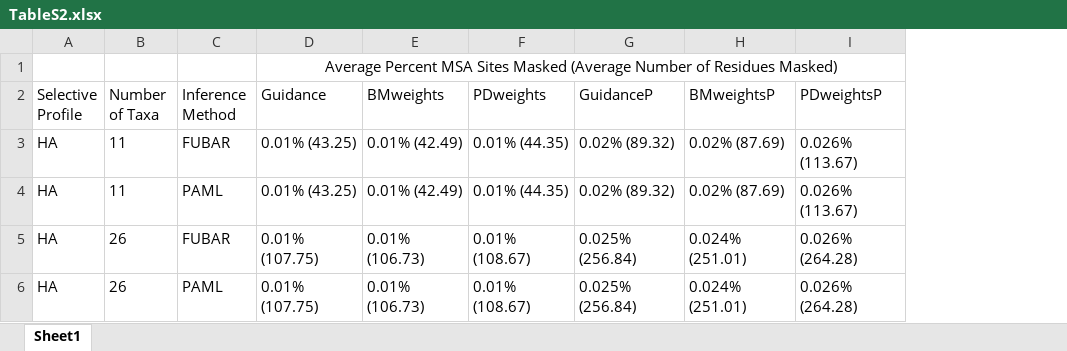
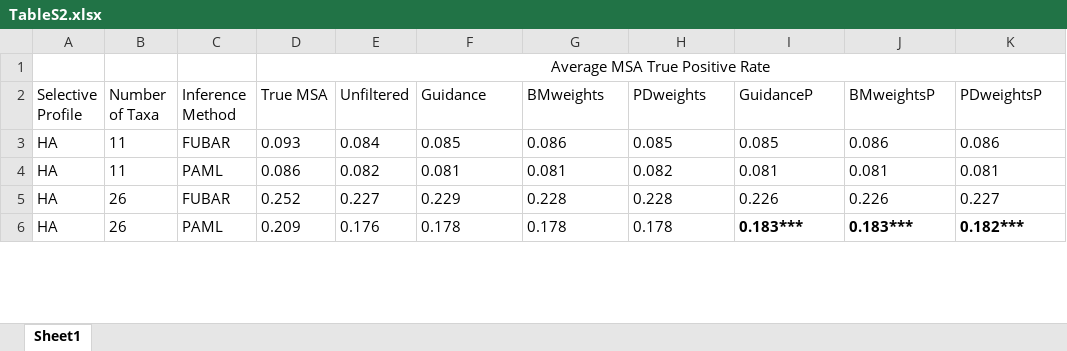
Before and after one commit to sjspielman/alignment_filtering, an Excel workbook: Manuscript/Revision/TableS2.xlsx, sheet Sheet1, drawn as a sheet; only a part is shown; values as stored, in another font and other column widths than the file's, no borders; removed rows and columns are numbered as before the commit, all else as after; the diff covers the shown part only; the diff names each change by its address in the sheet, - before the commit and + after, or states it on an @@ line.

Commit message:
changed supp tables 1,2 to 2,3

```diff
--- a/Manuscript/Revision/TableS2.xlsx (sheet Sheet1)
+++ b/Manuscript/Revision/TableS2.xlsx (sheet Sheet1)
+column D (True MSA), row 1: Average MSA True Positive Rate; rows 3-6: 0.093 | 0.086 | 0.252 | 0.209
+column E (Unfiltered), rows 3-6: 0.084 | 0.082 | 0.227 | 0.176
-F1 (Guidance): Average Percent MSA Sites Masked (Average Number of Residues Masked)
+F1 (Guidance): (empty)
-D1:I1 merged
-F3 (Guidance): 0.01% (43.25)
+F3 (Guidance): 0.085
-G3 (BMweights): 0.01% (42.49)
+G3 (BMweights): 0.086
-H3 (PDweights): 0.01% (44.35)
+H3 (PDweights): 0.085
-I3 (GuidanceP): 0.02% (89.32)
+I3 (GuidanceP): 0.085
-J3 (BMweightsP): 0.02% (87.69)
+J3 (BMweightsP): 0.086
-K3 (PDweightsP): 0.026% (113.67)
+K3 (PDweightsP): 0.086
-F4 (Guidance): 0.01% (43.25)
+F4 (Guidance): 0.081
-G4 (BMweights): 0.01% (42.49)
+G4 (BMweights): 0.081
-H4 (PDweights): 0.01% (44.35)
+H4 (PDweights): 0.082
-I4 (GuidanceP): 0.02% (89.32)
+I4 (GuidanceP): 0.081
-J4 (BMweightsP): 0.02% (87.69)
+J4 (BMweightsP): 0.081
-K4 (PDweightsP): 0.026% (113.67)
+K4 (PDweightsP): 0.081
-F5 (Guidance): 0.01% (107.75)
+F5 (Guidance): 0.229
-G5 (BMweights): 0.01% (106.73)
+G5 (BMweights): 0.228
-H5 (PDweights): 0.01% (108.67)
+H5 (PDweights): 0.228
-I5 (GuidanceP): 0.025% (256.84)
+I5 (GuidanceP): 0.226
-J5 (BMweightsP): 0.024% (251.01)
+J5 (BMweightsP): 0.226
-K5 (PDweightsP): 0.026% (264.28)
+K5 (PDweightsP): 0.227
-F6 (Guidance): 0.01% (107.75)
+F6 (Guidance): 0.178
-G6 (BMweights): 0.01% (106.73)
+G6 (BMweights): 0.178
-H6 (PDweights): 0.01% (108.67)
+H6 (PDweights): 0.178
-I6 (GuidanceP): 0.025% (256.84)
+I6 (GuidanceP): 0.183***
-I6:K6 bold: off
+I6:K6 bold: on
-J6 (BMweightsP): 0.024% (251.01)
+J6 (BMweightsP): 0.183***
-K6 (PDweightsP): 0.026% (264.28)
+K6 (PDweightsP): 0.182***
```
Also changed, not shown: 2 added rows, 61 edited cells and cell formats elsewhere in this sheet, 2 other files.
